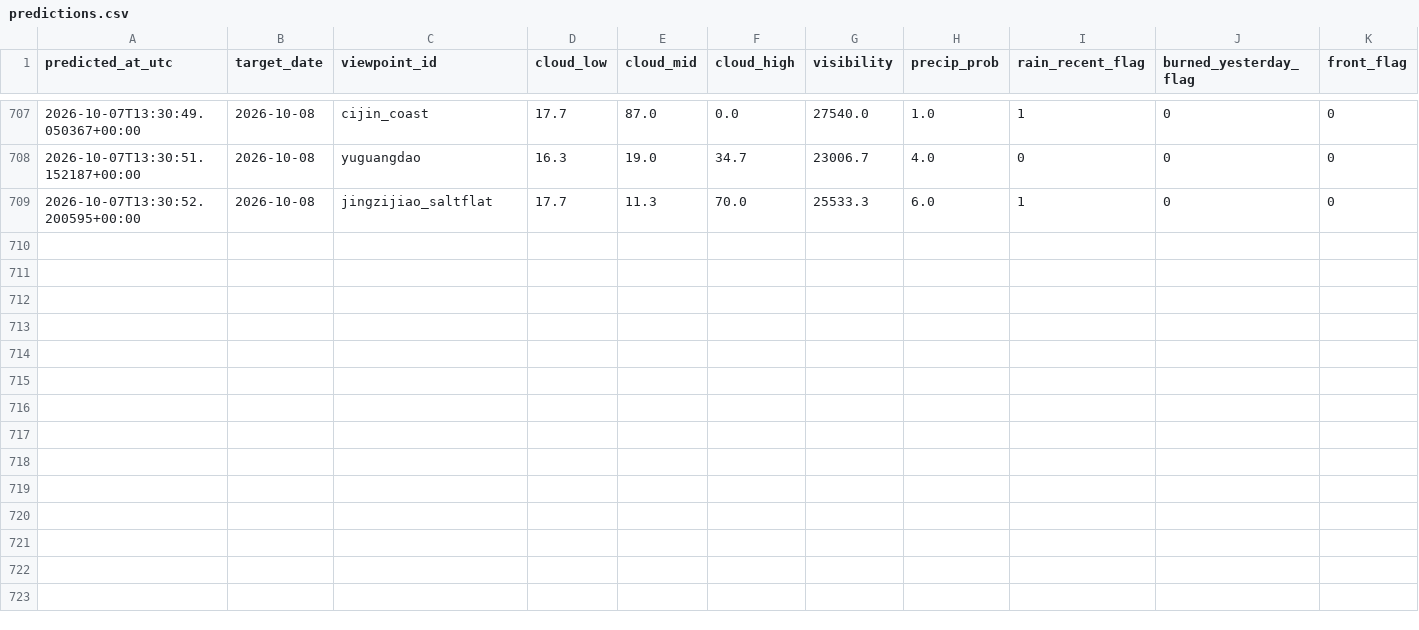
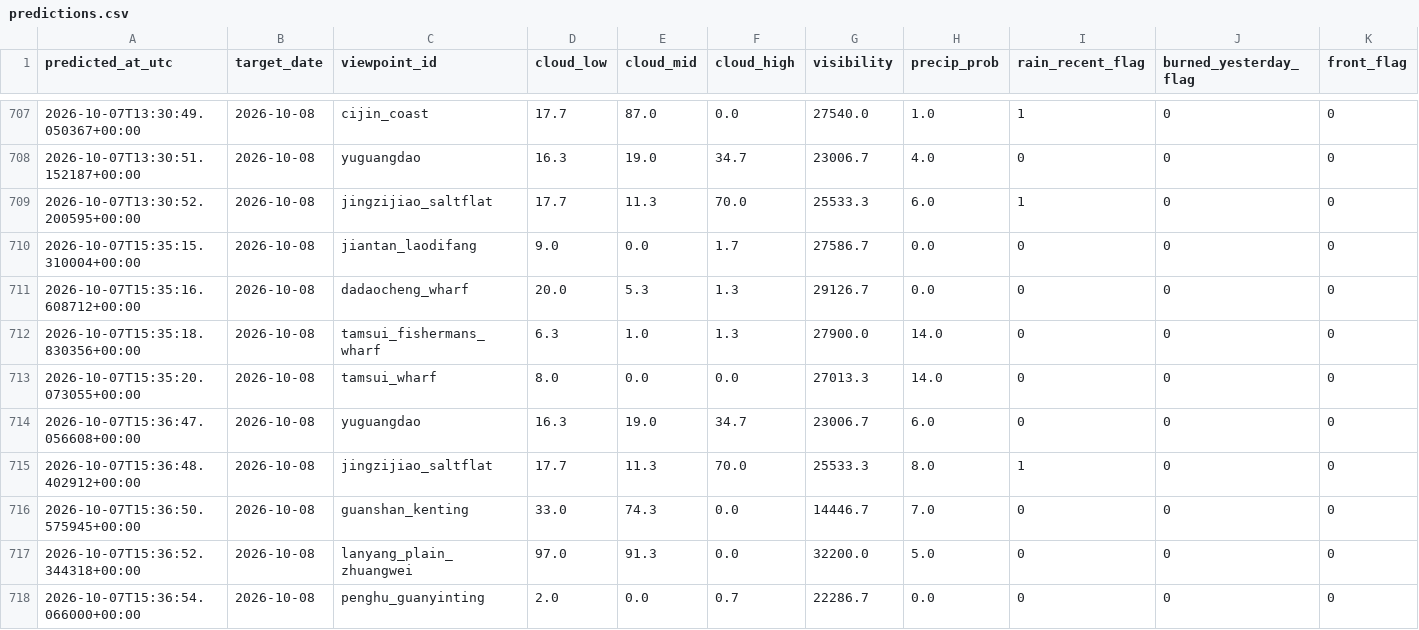
Before and after one commit to VioVenus/taipei-sunset, a CSV file: data/logs/predictions.csv, drawn as a sheet; only a part is shown, gaps mark what is left out; rows hold the shown columns only; the diff names each change by its address in the sheet, - before the commit and + after, or states it on an @@ line.

```diff
--- a/data/logs/predictions.csv
+++ b/data/logs/predictions.csv
+row 710: 2026-10-07T15:35:15.310004+00:00 | 2026-10-08 | jiantan_laodifang | 9.0 | 0.0 | 1.7 | 27586.7 | 0.0 | 0 | 0 | 0
+row 711: 2026-10-07T15:35:16.608712+00:00 | 2026-10-08 | dadaocheng_wharf | 20.0 | 5.3 | 1.3 | 29126.7 | 0.0 | 0 | 0 | 0
+row 712: 2026-10-07T15:35:18.830356+00:00 | 2026-10-08 | tamsui_fishermans_wharf | 6.3 | 1.0 | 1.3 | 27900.0 | 14.0 | 0 | 0 | 0
+row 713: 2026-10-07T15:35:20.073055+00:00 | 2026-10-08 | tamsui_wharf | 8.0 | 0.0 | 0.0 | 27013.3 | 14.0 | 0 | 0 | 0
+row 714: 2026-10-07T15:36:47.056608+00:00 | 2026-10-08 | yuguangdao | 16.3 | 19.0 | 34.7 | 23006.7 | 6.0 | 0 | 0 | 0
+row 715: 2026-10-07T15:36:48.402912+00:00 | 2026-10-08 | jingzijiao_saltflat | 17.7 | 11.3 | 70.0 | 25533.3 | 8.0 | 1 | 0 | 0
+row 716: 2026-10-07T15:36:50.575945+00:00 | 2026-10-08 | guanshan_kenting | 33.0 | 74.3 | 0.0 | 14446.7 | 7.0 | 0 | 0 | 0
+row 717: 2026-10-07T15:36:52.344318+00:00 | 2026-10-08 | lanyang_plain_zhuangwei | 97.0 | 91.3 | 0.0 | 32200.0 | 5.0 | 0 | 0 | 0
+row 718: 2026-10-07T15:36:54.066000+00:00 | 2026-10-08 | penghu_guanyinting | 2.0 | 0.0 | 0.7 | 22286.7 | 0.0 | 0 | 0 | 0
```
